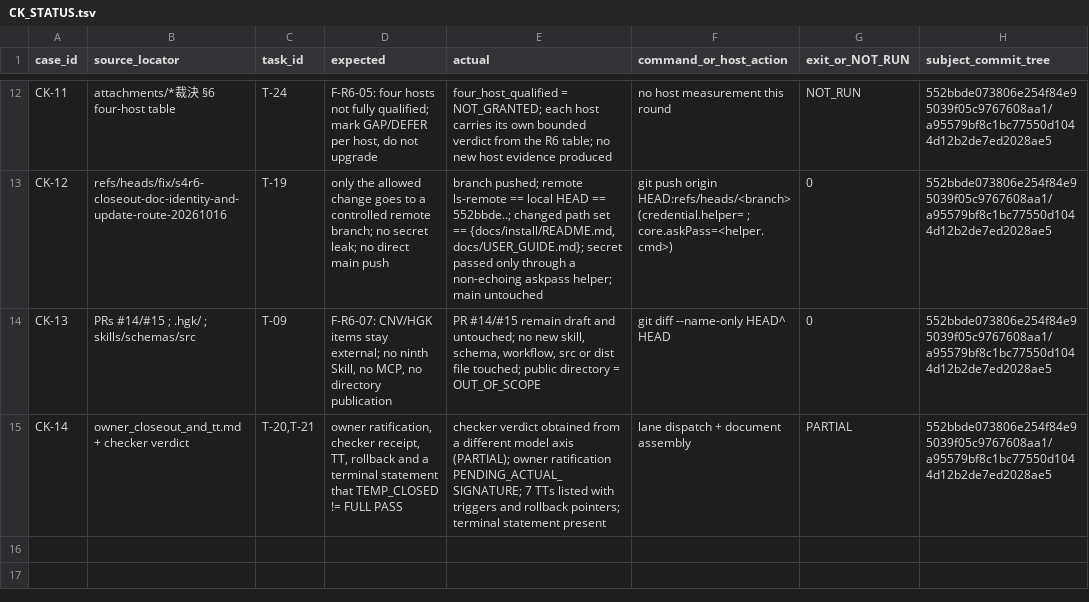
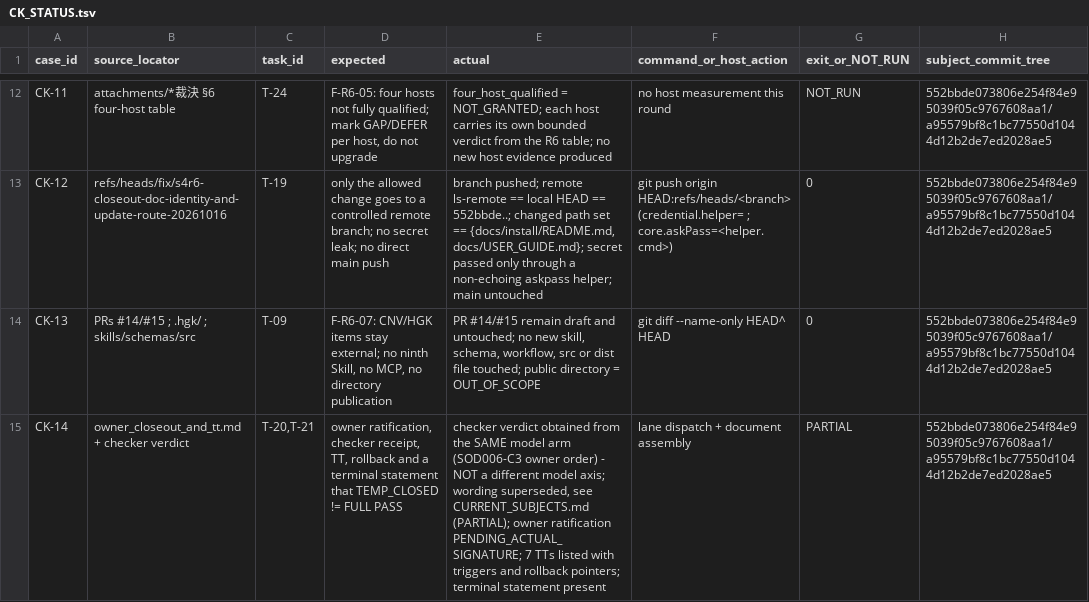
Before and after one commit to shw097-team/PIPD-LS-SP, a TSV file: S4_R6_CLOSEOUT_RETURN/CK_STATUS.tsv, drawn as a sheet; only a part is shown, gaps mark what is left out; the diff names each change by its address in the sheet, - before the commit and + after, or states it on an @@ line.

Commit message:
R18 evidence: class-level sweep for the two defects the DELTA despatch named
The delta despatch confirmed the three C5/C6 repairs (D1-D4) but found the SAME two classes surviving
elsewhere, so this fixes the class rather than the instance:
- class A (superseded head read as current): add CURRENT_SUBJECTS.md as the single authority and point the
  two checklists and ROUND_STATE at it; correct the R18 artefacts that still named 127ec1c as the binding target
- class B (a claim of model-axis independence that does not exist under SOD006-C3): correct the two surviving
  assertions (RESIDUAL_UNIVERSE.tsv OD-03, CK_STATUS.tsv CK-14)
Lane receipts under far-r17|r18/lane/** are verbatim captures of the checker's own words and are NOT edited.
Manifest recomputed.

```diff
--- a/S4_R6_CLOSEOUT_RETURN/CK_STATUS.tsv
+++ b/S4_R6_CLOSEOUT_RETURN/CK_STATUS.tsv
-E15 (actual): …obtained from a different model axis (PARTIAL); owner…
+E15 (actual): …obtained from the SAME model arm (SOD006-C3 owner order) - NOT a different model axis; wording superseded, see CURRENT_SUBJECTS.md (PARTIAL); owner…
```
Also changed, not shown: S4_R6_CLOSEOUT_RETURN/R18_AUDIT_REQUIREMENTS.tsv, S4_R6_CLOSEOUT_RETURN/RESIDUAL_UNIVERSE.tsv, 10 other files.
